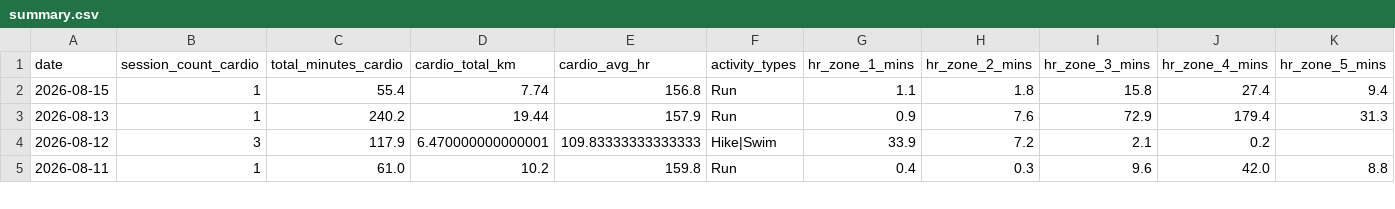
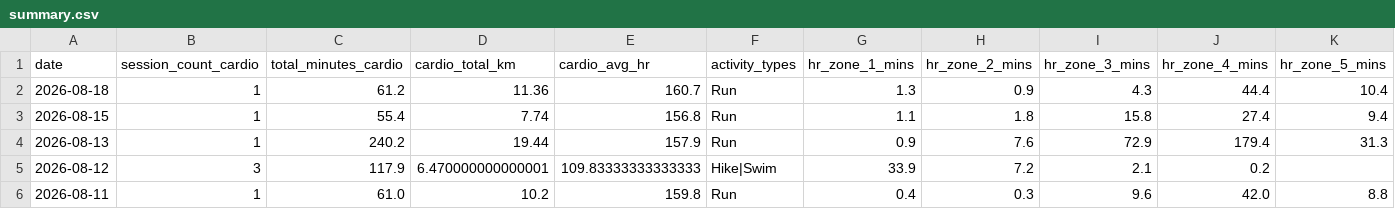
Before and after one commit to mandrew723/training-data, a CSV file: summary.csv, drawn as a sheet; only a part is shown; the diff names each change by its address in the sheet, - before the commit and + after, or states it on an @@ line.

```diff
--- a/summary.csv
+++ b/summary.csv
+row 2: 2026-08-18 | 1 | 61.2 | 11.36 | 160.7 | Run | 1.3 | 0.9 | 4.3 | 44.4 | 10.4
```
